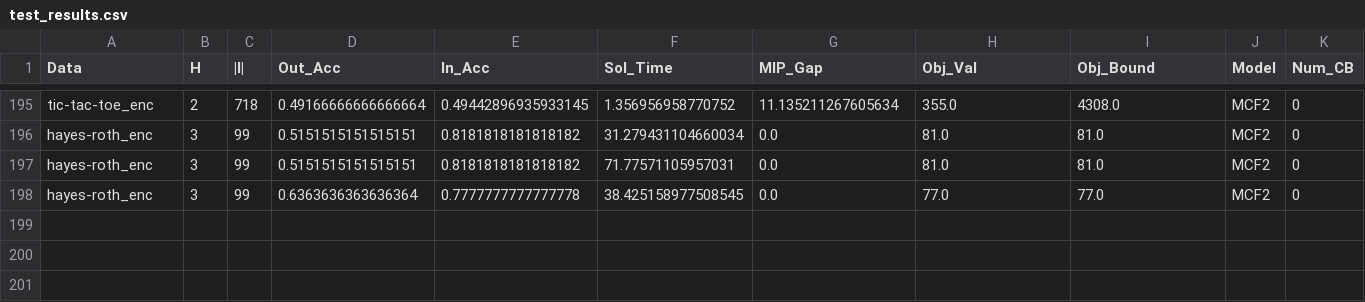
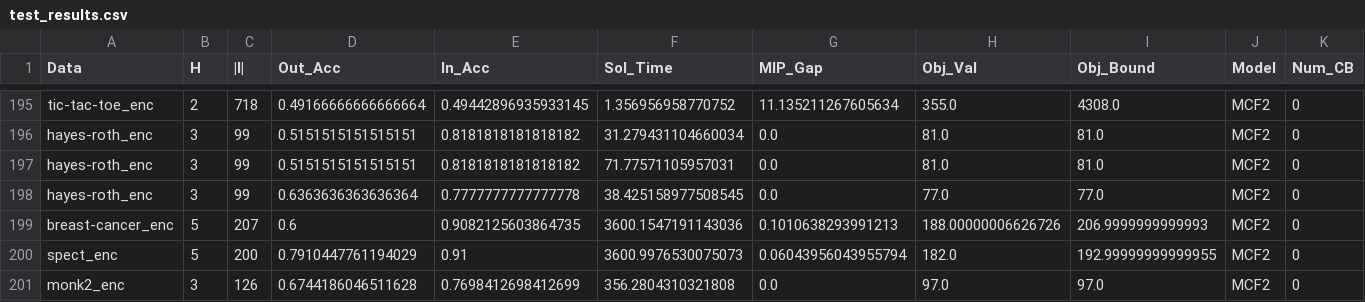
Before and after one commit to brandalston/OBCT, a CSV file: Code/results_files/test_results.csv, drawn as a sheet; only a part is shown, gaps mark what is left out; rows hold the shown columns only; the diff names each change by its address in the sheet, - before the commit and + after, or states it on an @@ line.

Commit message:
mcf2 redo

```diff
--- a/Code/results_files/test_results.csv
+++ b/Code/results_files/test_results.csv
+row 199: breast-cancer_enc | 5 | 207 | 0.6 | 0.9082125603864735 | 3600.1547191143036 | 0.1010638293991213 | 188.00000006626726 | 206.9999999999993 | MCF2 | 0
+row 200: spect_enc | 5 | 200 | 0.7910447761194029 | 0.91 | 3600.9976530075073 | 0.06043956043955794 | 182.0 | 192.99999999999955 | MCF2 | 0
+row 201: monk2_enc | 3 | 126 | 0.6744186046511628 | 0.7698412698412699 | 356.2804310321808 | 0.0 | 97.0 | 97.0 | MCF2 | 0
```
